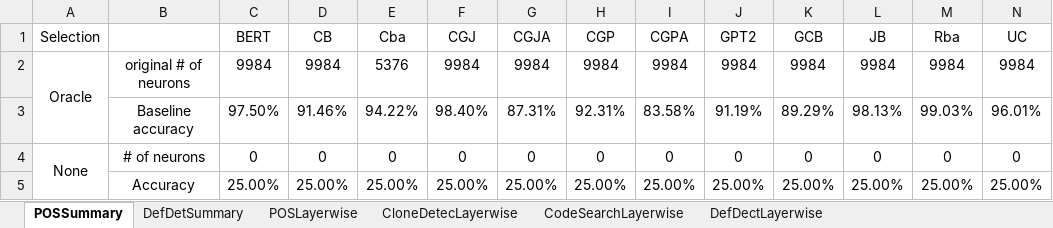
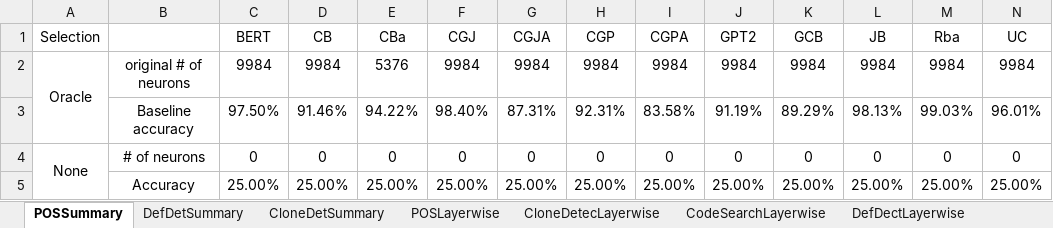
Before and after one commit to Superhzf/interpretability-of-source-code-transformers, an Excel workbook: POS Code/Experiments/attachments/detailed_results.xlsx, sheet POSSummary, drawn as a sheet; only a part is shown; values as stored, in another font and other column widths than the file's, no borders; the diff names each change by its address in the sheet, - before the commit and + after, or states it on an @@ line.

```diff
--- a/POS Code/Experiments/attachments/detailed_results.xlsx (sheet POSSummary)
+++ b/POS Code/Experiments/attachments/detailed_results.xlsx (sheet POSSummary)
+sheet tab: CloneDetSummary
-E1: Cba
+E1: CBa
```
Also changed, not shown: sheet DefDetSummary, 1 other file.
